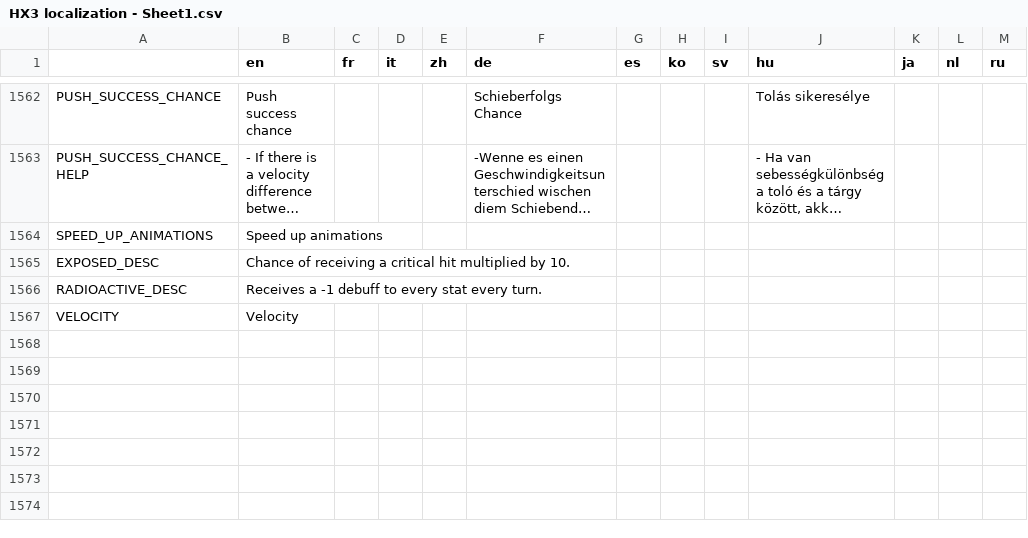
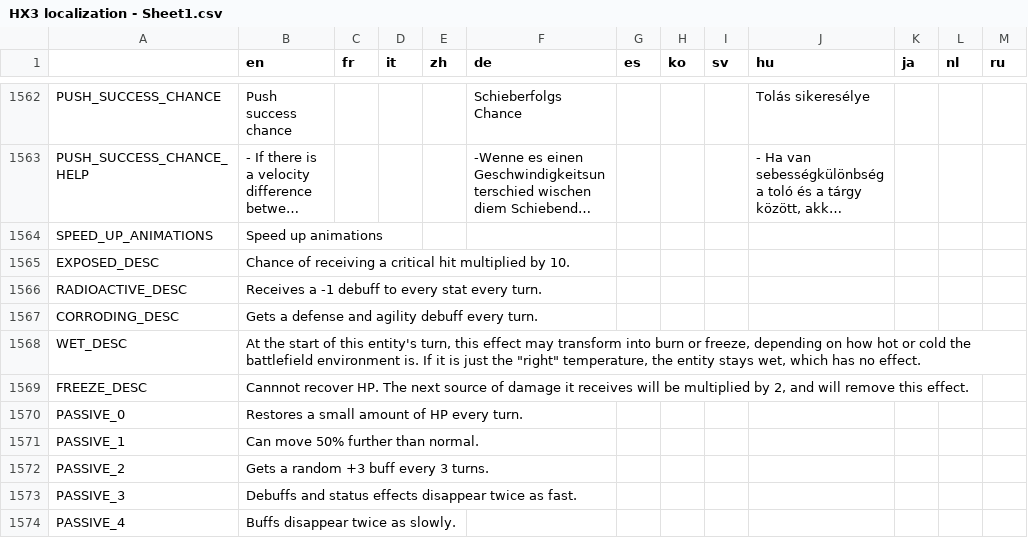
Before and after one commit to Apple0726/helixteus-3, a CSV file: Text/HX3 localization - Sheet1.csv, drawn as a sheet; only a part is shown, gaps mark what is left out; long unchanged cells end in …; removed rows and columns are numbered as before the commit, all else as after; the diff covers the shown part only; the diff names each change by its address in the sheet, - before the commit and + after, or states it on an @@ line.

Commit message:
Add passive ability tooltips. They don't work yet

```diff
--- a/Text/HX3 localization - Sheet1.csv
+++ b/Text/HX3 localization - Sheet1.csv
-row 1567: VELOCITY | Velocity
+row 1567: CORRODING_DESC | Gets a defense and agility debuff every turn.
+row 1568: WET_DESC | At the start of this entity's turn, this effect may transform into burn or freeze, depending on how hot or cold the battlefield environment is. If it is just the "right" temperature, the entity stays wet, which has no effect.
+row 1569: FREEZE_DESC | Cannnot recover HP. The next source of damage it receives will be multiplied by 2, and will remove this effect.
+row 1570: PASSIVE_0 | Restores a small amount of HP every turn.
+row 1571: PASSIVE_1 | Can move 50% further than normal.
+row 1572: PASSIVE_2 | Gets a random +3 buff every 3 turns.
+row 1573: PASSIVE_3 | Debuffs and status effects disappear twice as fast.
+row 1574: PASSIVE_4 | Buffs disappear twice as slowly.
```
Also changed, not shown: 8 added rows and 11 edited cells elsewhere in this file, 5 other files.
